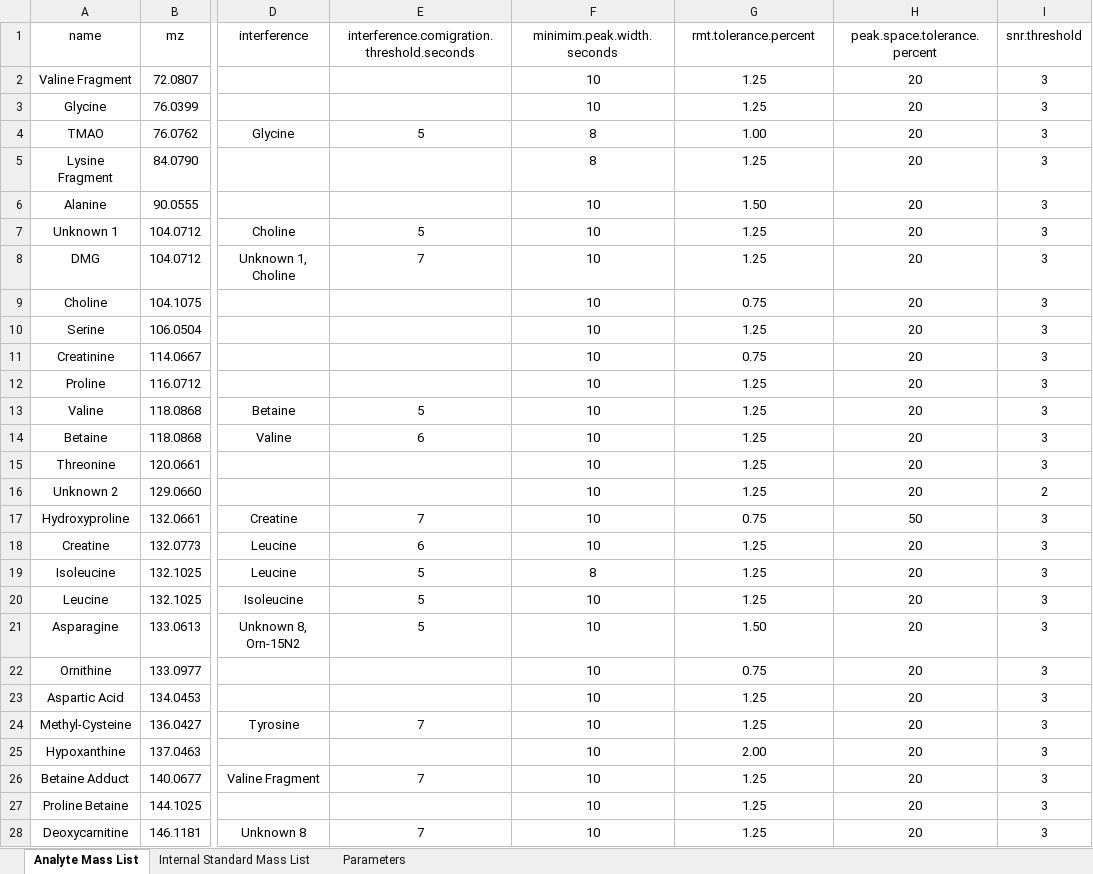
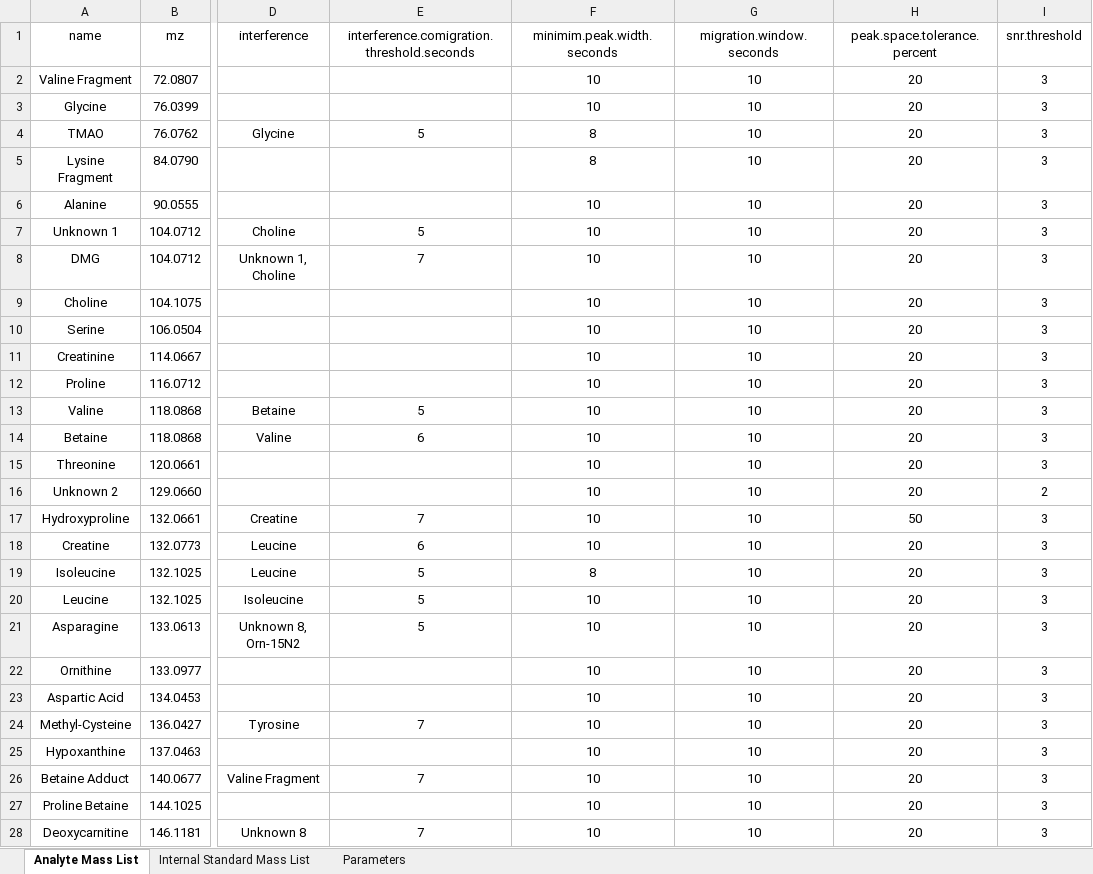
Before and after one commit to Erick-Helmeczi/PeakMeister, an Excel workbook: Mass List and Parameters.xlsx, sheet Analyte Mass List, drawn as a sheet; only a part is shown, gaps mark what is left out; values as stored, in another font and other column widths than the file's, no borders; the diff covers the shown part only; the diff names each change by its address in the sheet, - before the commit and + after, or states it on an @@ line.

Commit message:
Changed parameters

```diff
--- a/Mass List and Parameters.xlsx (sheet Analyte Mass List)
+++ b/Mass List and Parameters.xlsx (sheet Analyte Mass List)
-G1: rmt.tolerance.percent
+G1: migration.window.seconds
-G2:G3 (migration.window.seconds): 1.25
+G2:G3 (migration.window.seconds): 10
-G4 (migration.window.seconds): 1.00
+G4 (migration.window.seconds): 10
-G5 (migration.window.seconds): 1.25
+G5 (migration.window.seconds): 10
-G6 (migration.window.seconds): 1.50
+G6 (migration.window.seconds): 10
-G7:G8 (migration.window.seconds): 1.25
+G7:G8 (migration.window.seconds): 10
-G9 (migration.window.seconds): 0.75
+G9 (migration.window.seconds): 10
-G10 (migration.window.seconds): 1.25
+G10 (migration.window.seconds): 10
-G11 (migration.window.seconds): 0.75
+G11 (migration.window.seconds): 10
-G12:G16 (migration.window.seconds): 1.25
+G12:G16 (migration.window.seconds): 10
-G17 (migration.window.seconds): 0.75
+G17 (migration.window.seconds): 10
-G18:G20 (migration.window.seconds): 1.25
+G18:G20 (migration.window.seconds): 10
-G21 (migration.window.seconds): 1.50
+G21 (migration.window.seconds): 10
-G22 (migration.window.seconds): 0.75
+G22 (migration.window.seconds): 10
-G23:G24 (migration.window.seconds): 1.25
+G23:G24 (migration.window.seconds): 10
-G25 (migration.window.seconds): 2.00
+G25 (migration.window.seconds): 10
-G26:G28 (migration.window.seconds): 1.25
+G26:G28 (migration.window.seconds): 10
```
Also changed, not shown: 23 edited cells elsewhere in this sheet.
